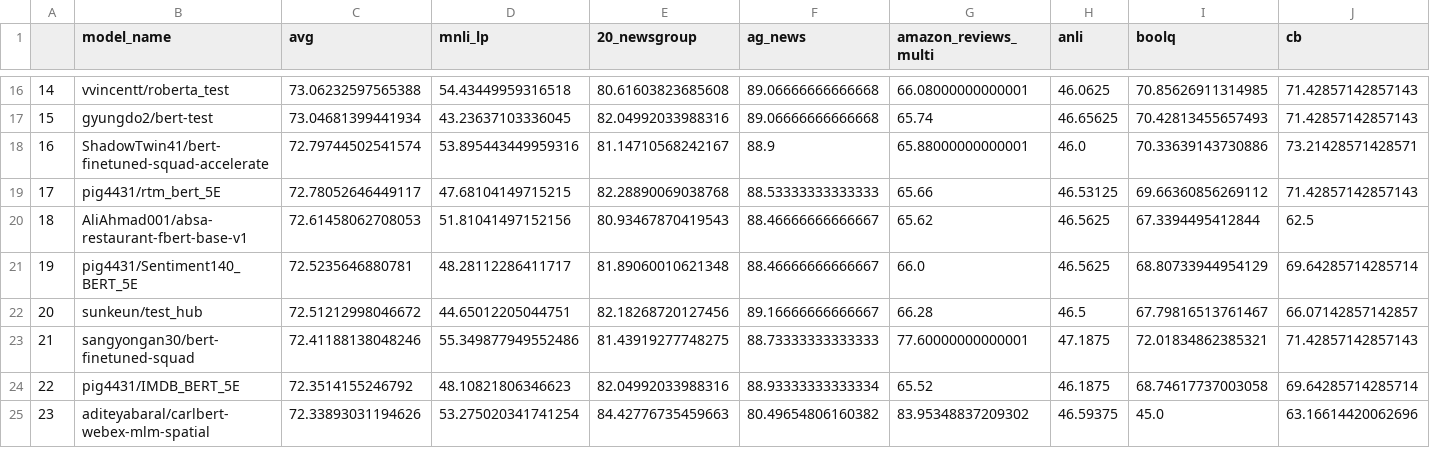
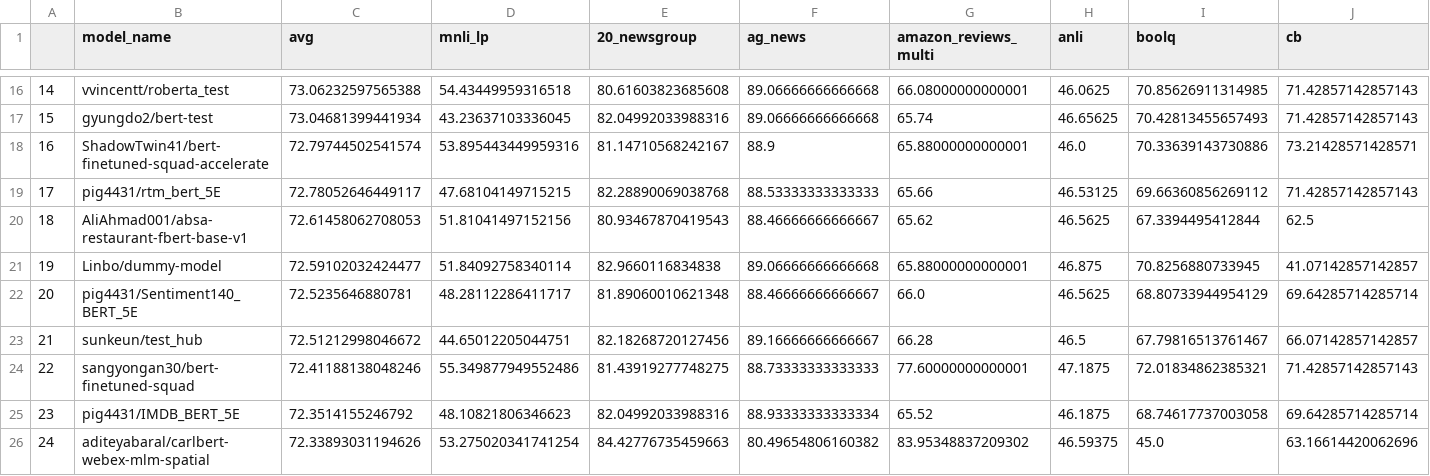
Before and after one commit to IBM/model-recycling, a CSV file: results/bert-base-cased_table.csv, drawn as a sheet; only a part is shown, gaps mark what is left out; addresses are those after the commit; rows hold the shown columns only; the diff names each change by its address in the sheet, - before the commit and + after, or states it on an @@ line.

```diff
--- a/results/bert-base-cased_table.csv
+++ b/results/bert-base-cased_table.csv
+row 21: 19 | Linbo/dummy-model | 72.59102032424477 | 51.84092758340114 | 82.9660116834838 | 89.06666666666668 | 65.88000000000001 | 46.875 | 70.8256880733945 | 41.07142857142857
@@ column A renumbered from row 22 down @@
```
Also changed, not shown: results/bert-base-uncased_table.csv, results/models_tested.csv, 7 other files.
